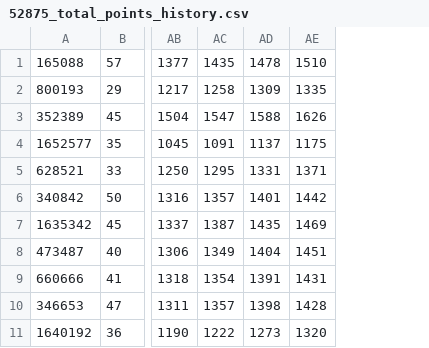
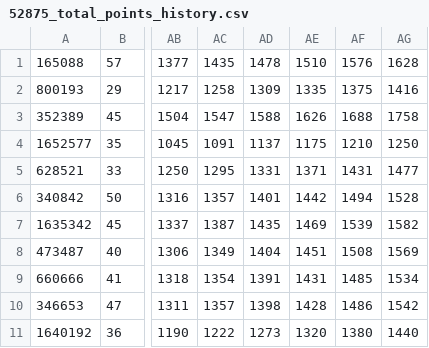
Before and after one commit to aelse/eplfl, a CSV file: data/52875_total_points_history.csv, drawn as a sheet; only a part is shown, gaps mark what is left out; the diff names each change by its address in the sheet, - before the commit and + after, or states it on an @@ line.

Commit message:
added gameweek 31/32 data

```diff
--- a/data/52875_total_points_history.csv
+++ b/data/52875_total_points_history.csv
+column AF, rows 1-11: 1576 | 1375 | 1688 | 1210 | 1431 | 1494 | 1539 | 1508 | 1485 | 1486 | 1380
+column AG, rows 1-11: 1628 | 1416 | 1758 | 1250 | 1477 | 1528 | 1582 | 1569 | 1534 | 1542 | 1440
```
Also changed, not shown: data/52875_gameweek_points_history.csv, data/52875_rank_history.csv.
